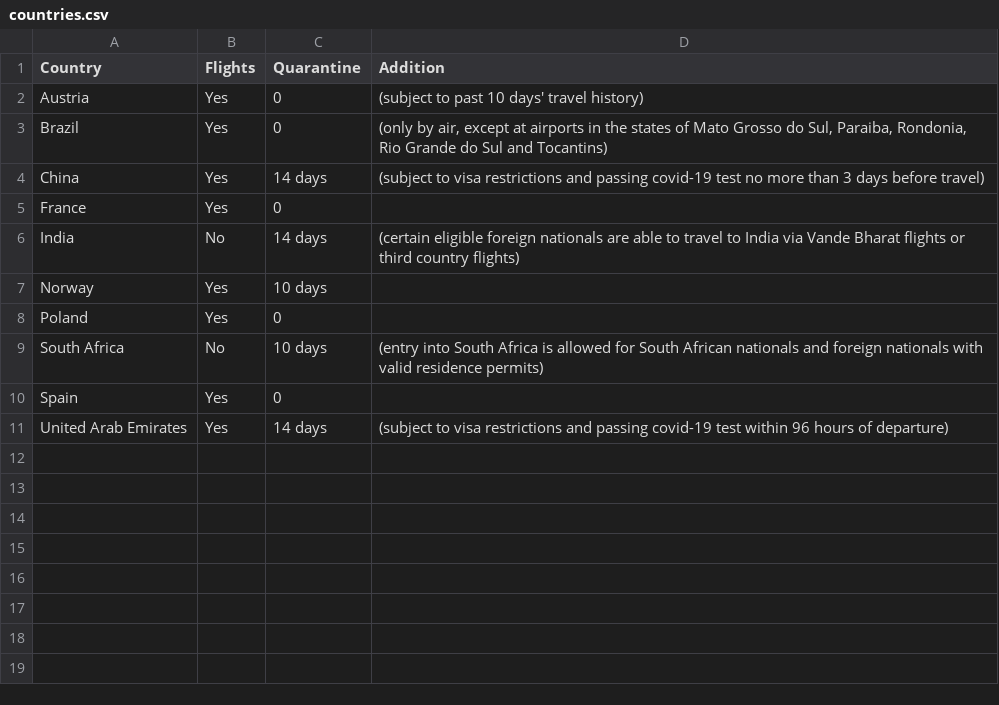
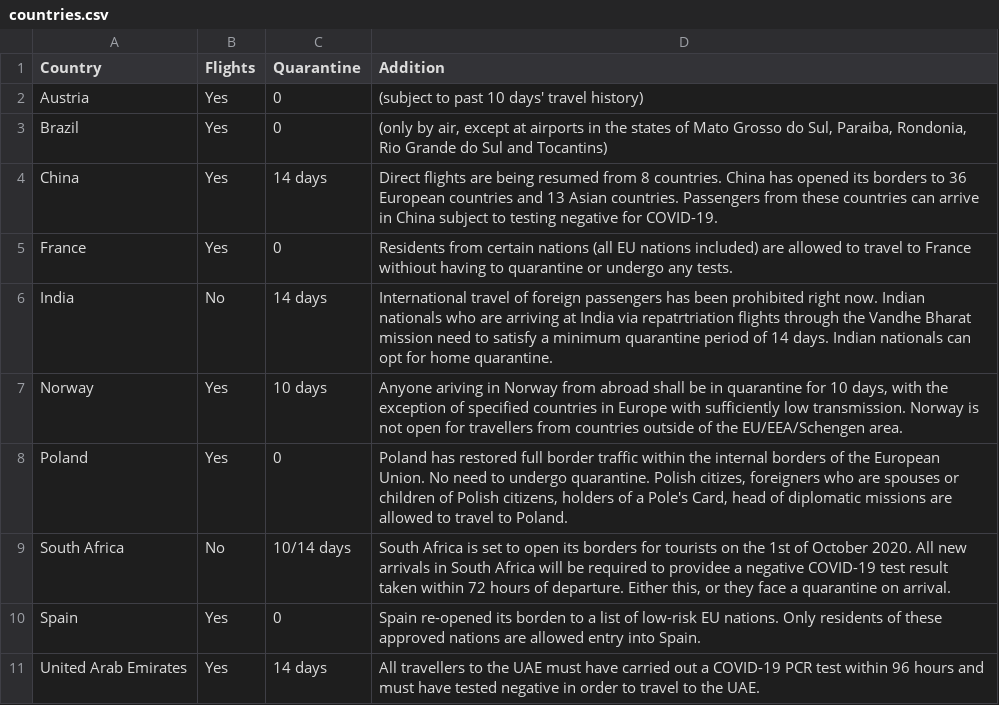
Before and after one commit to aca18awk/go-safe-app, a CSV file: app/static/countries.csv, drawn as a sheet.

Commit message:
Updated restrictions, added meta tags

```diff
--- a/app/static/countries.csv
+++ b/app/static/countries.csv
@@ -3,9 +3,9 @@ Austria,Yes,0,(subject to past 10 days' travel history)
 Brazil,Yes,0,"(only by air, except at airports in the states of Mato Grosso do Sul, Paraiba, Rondonia, Rio Grande do Sul and Tocantins)"
-China,Yes,14 days,(subject to visa restrictions and passing covid-19 test no more than 3 days before travel)
-France,Yes,0,
-India,No,14 days,(certain eligible foreign nationals are able to travel to India via Vande Bharat flights or third country flights)
-Norway,Yes,10 days,
-Poland,Yes,0,
-South Africa,No,10 days,(entry into South Africa is allowed for South African nationals and foreign nationals with valid residence permits)
-Spain,Yes,0,
-United Arab Emirates,Yes,14 days,(subject to visa restrictions and passing covid-19 test within 96 hours of departure)
+China,Yes,14 days,Direct flights are being resumed from 8 countries. China has opened its borders to 36 European countries and 13 Asian countries. Passengers from these countries can arrive in China subject to testing negative for COVID-19.
+France,Yes,0,Residents from certain nations (all EU nations included) are allowed to travel to France withiout having to quarantine or undergo any tests.
+India,No,14 days,International travel of foreign passengers has been prohibited right now. Indian nationals who are arriving at India via repatrtriation flights through the Vandhe Bharat mission need to satisfy a minimum quarantine period of 14 days. Indian nationals can opt for home quarantine.
+Norway,Yes,10 days,"Anyone ariving in Norway from abroad shall be in quarantine for 10 days, with the exception of specified countries in Europe with sufficiently low transmission. Norway is not open for travellers from countries outside of the EU/EEA/Schengen area. "
+Poland,Yes,0,"Poland has restored full border traffic within the internal borders of the European Union. No need to undergo quarantine. Polish citizes, foreigners who are spouses or children of Polish citizens, holders of a Pole's Card, head of diplomatic missions are allowed to travel to Poland. "
+South Africa,No,10/14 days,"South Africa is set to open its borders for tourists on the 1st of October 2020. All new arrivals in South Africa will be required to providee a negative COVID-19 test result taken within 72 hours of departure. Either this, or they face a quarantine on arrival. "
+Spain,Yes,0,Spain re-opened its borden to a list of low-risk EU nations. Only residents of these approved nations are allowed entry into Spain.
+United Arab Emirates,Yes,14 days,All travellers to the UAE must have carried out a COVID-19 PCR test within 96 hours and must have tested negative in order to travel to the UAE.
```
Also changed, not shown: 3 other files.
